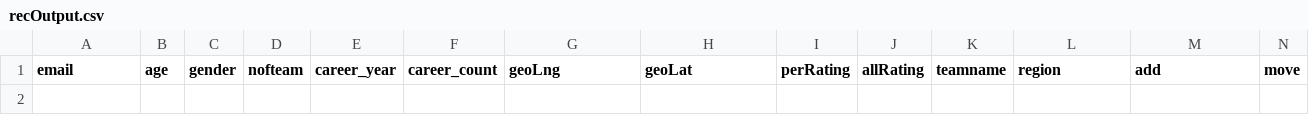
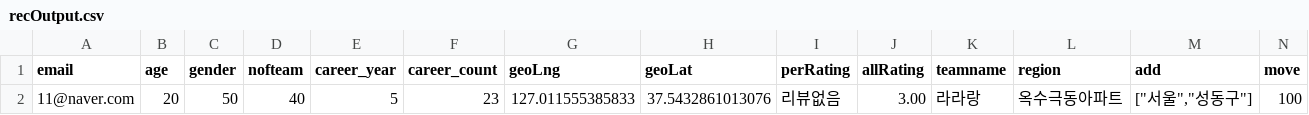
Before and after one commit to Angela118/playmeet, a CSV file: recOutput.csv, drawn as a sheet; only a part is shown; rows hold the shown columns only; the diff names each change by its address in the sheet, - before the commit and + after, or states it on an @@ line.

```diff
--- a/recOutput.csv
+++ b/recOutput.csv
+row 2: 11@naver.com | 20 | 50 | 40 | 5 | 23 | 127.011555385833 | 37.5432861013076 | 리뷰없음 | 3.00 | 라라랑 | 옥수극동아파트 | ["서울","성동구"] | 100
```
Also changed, not shown: recEvent.csv, 1 other file.
